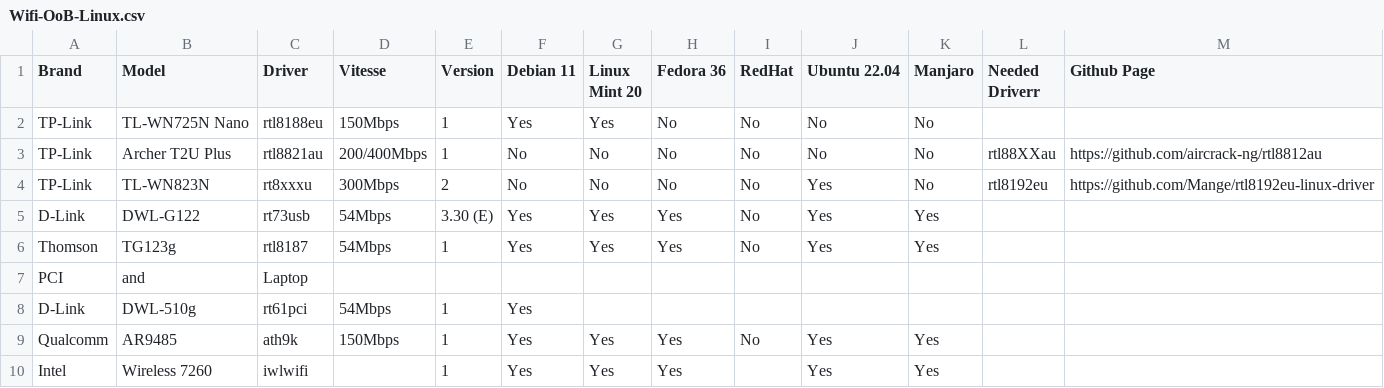
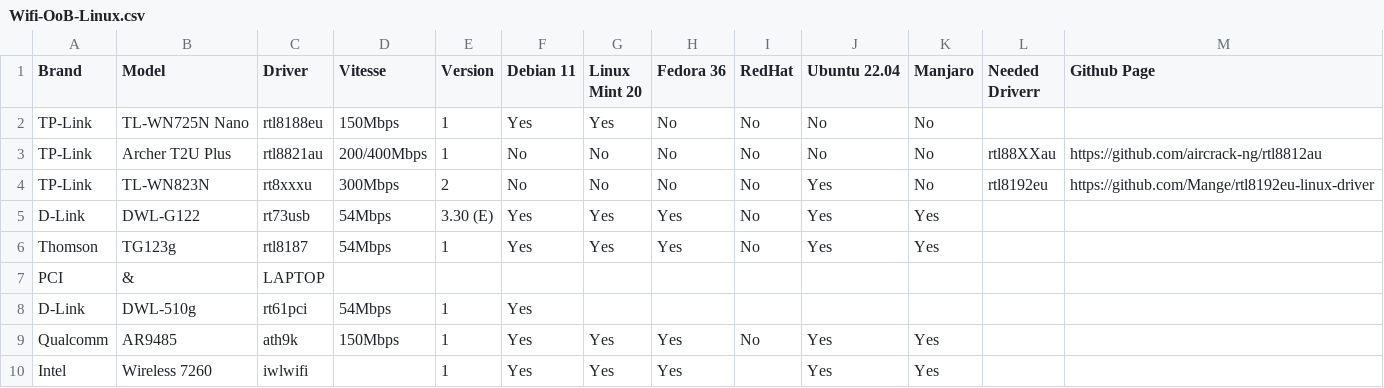
Before and after one commit to TuxStory/Working-OoB-Linux-Wifi, a CSV file: Wifi-OoB-Linux.csv, drawn as a sheet.

Commit message:
Update Wifi-OoB-Linux.csv

```diff
--- a/Wifi-OoB-Linux.csv
+++ b/Wifi-OoB-Linux.csv
@@ -6,3 +6,3 @@ D-Link,DWL-G122,rt73usb,54Mbps,3.30 (E),Yes,Yes,Yes,No,Yes,Yes,,
 Thomson,TG123g,rtl8187,54Mbps,1,Yes,Yes,Yes,No,Yes,Yes,,
-PCI,and,Laptop,,,,,,,,,,
+PCI,&,LAPTOP,,,,,,,,,,
 D-Link,DWL-510g,rt61pci,54Mbps,1,Yes,,,,,,,
```
